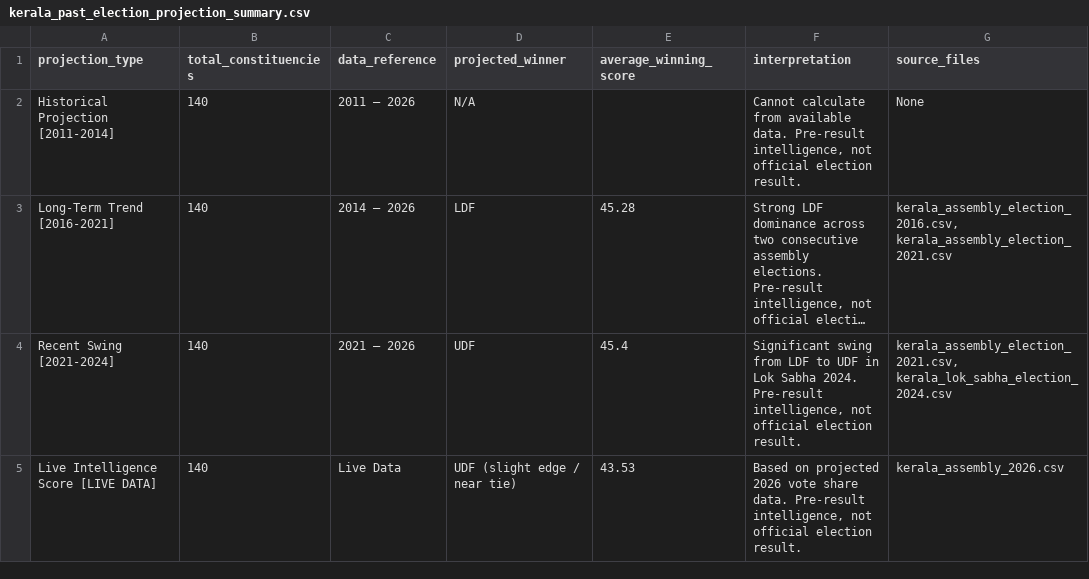
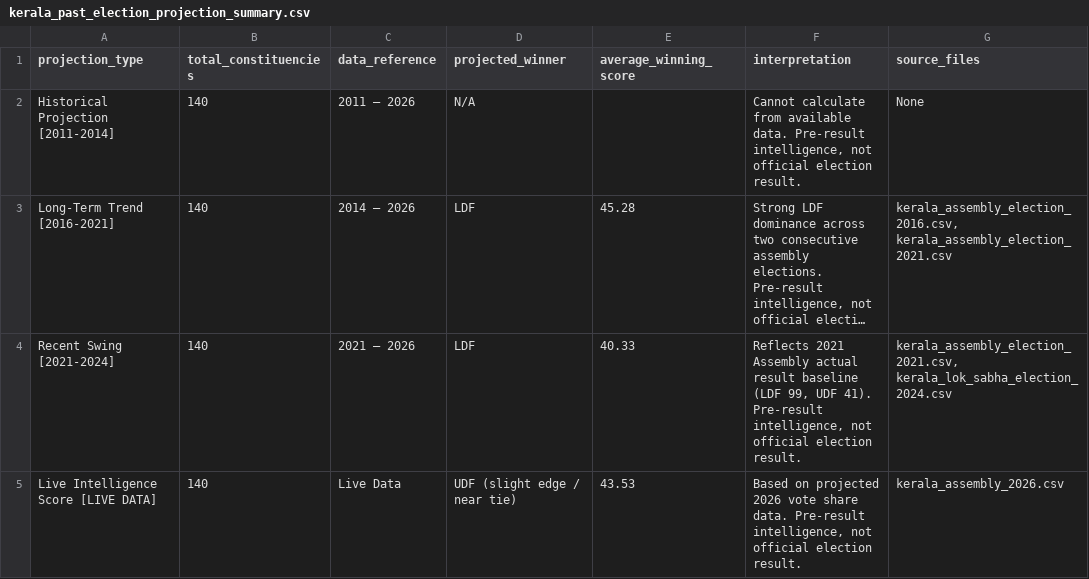
Before and after one commit to HashTech113/Election_Prediction, a CSV file: backend/kerala/data/csv/kerala_past_election_projection_summary.csv, drawn as a sheet; long unchanged cells end in …; the diff names each change by its address in the sheet, - before the commit and + after, or states it on an @@ line.

```diff
--- a/backend/kerala/data/csv/kerala_past_election_projection_summary.csv
+++ b/backend/kerala/data/csv/kerala_past_election_projection_summary.csv
-D4 (projected_winner): UDF
+D4 (projected_winner): LDF
-E4 (average_winning_score): 45.4
+E4 (average_winning_score): 40.33
-F4 (interpretation): Significant swing from LDF to UDF in Lok Sabha 2024. Pre-result intelligence,…
+F4 (interpretation): Reflects 2021 Assembly actual result baseline (LDF 99, UDF 41). Pre-result intelligence,…
```
Also changed, not shown: backend/kerala/data/csv/kerala_2026_recent_swing_sheet.csv, 1 other file.
